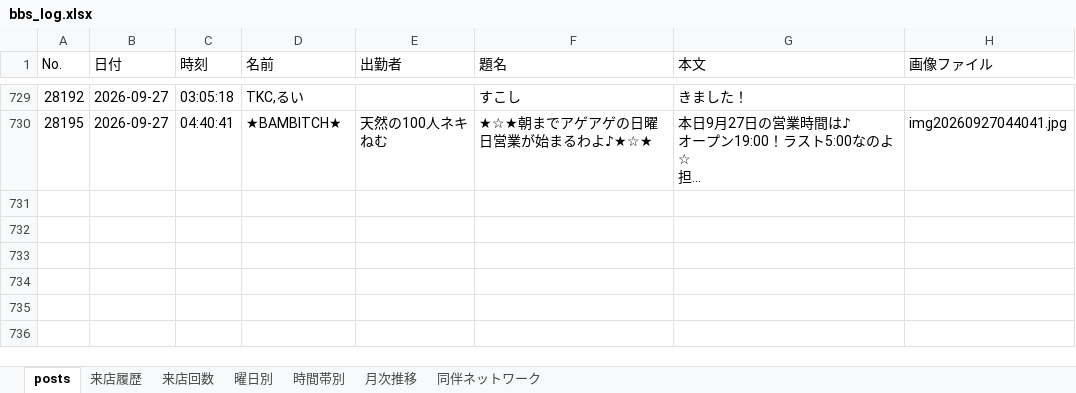
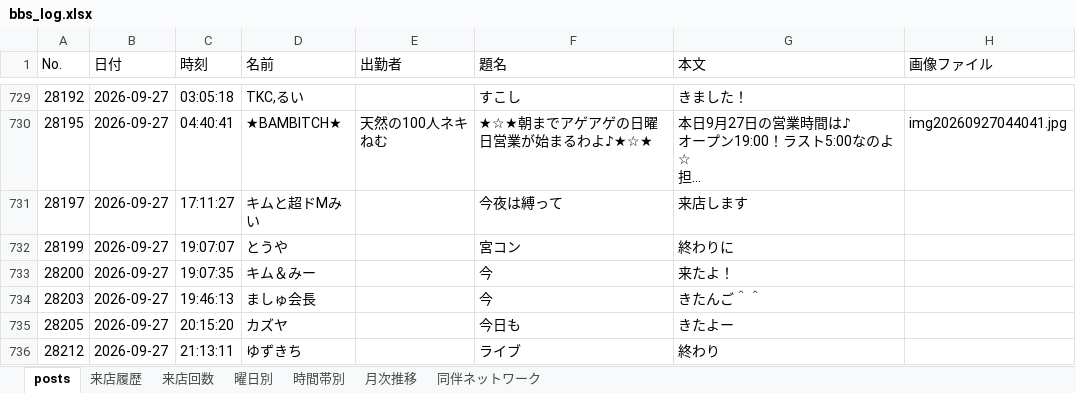
Before and after one commit to satoshiroid/bambitch-bbs-archiver, an Excel workbook: bbs_log.xlsx, sheet posts, drawn as a sheet; only a part is shown, gaps mark what is left out; long unchanged cells end in …; values as stored, in another font and other column widths than the file's, no borders; the diff covers the shown part only; the diff names each change by its address in the sheet, - before the commit and + after, or states it on an @@ line.

```diff
--- a/bbs_log.xlsx (sheet posts)
+++ b/bbs_log.xlsx (sheet posts)
+row 731: 28197 | 2026-09-27 | 17:11:27 | キムと超ドMみい |  | 今夜は縛って | 来店します
+row 732: 28199 | 2026-09-27 | 19:07:07 | とうや |  | 宮コン | 終わりに
+row 733: 28200 | 2026-09-27 | 19:07:35 | キム＆みー |  | 今 | 来たよ！
+row 734: 28203 | 2026-09-27 | 19:46:13 | ましゅ会長 |  | 今 | きたんご＾＾
+row 735: 28205 | 2026-09-27 | 20:15:20 | カズヤ |  | 今日も | きたよー
+row 736: 28212 | 2026-09-27 | 21:13:11 | ゆずきち |  | ライブ | 終わり
```
Also changed, not shown: 5 added rows elsewhere in this sheet, sheet 来店履歴, sheet 来店回数, sheet 時間帯別, sheet 曜日別, sheet 月次推移, 1 other file.
